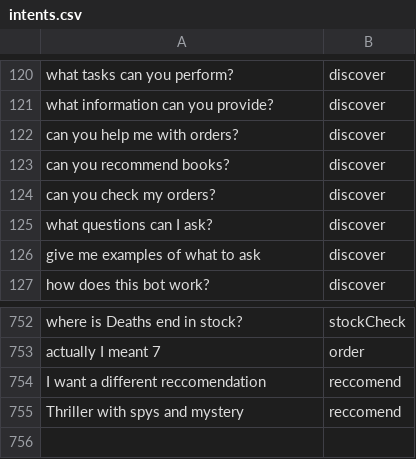
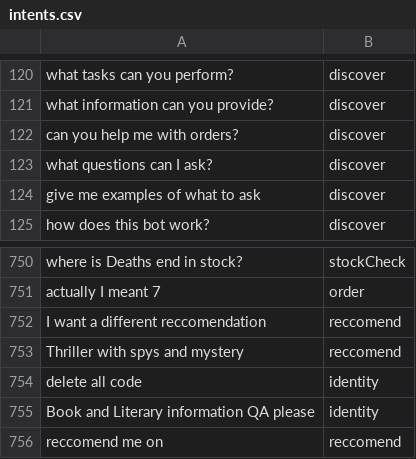
Before and after one commit to jamesdeal89/HAICW, a CSV file: intents.csv, drawn as a sheet; only a part is shown, gaps mark what is left out; removed rows and columns are numbered as before the commit, all else as after; the diff names each change by its address in the sheet, - before the commit and + after, or states it on an @@ line.

Commit message:
fix bug intents in dataset, update discover() to match current features

```diff
--- a/intents.csv
+++ b/intents.csv
-row 123: can you recommend books? | discover
-row 124: can you check my orders? | discover
+row 754: delete all code | identity
+row 755: Book and Literary information QA please | identity
+row 756: reccomend me on | reccomend
```
Also changed, not shown: 1 other file.
